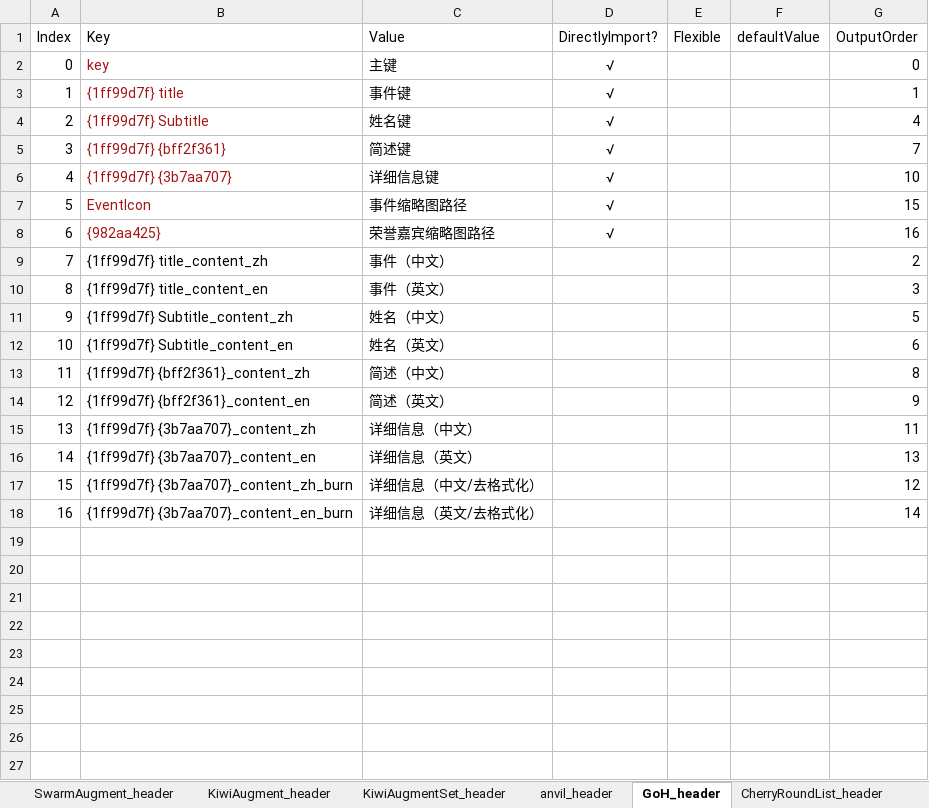
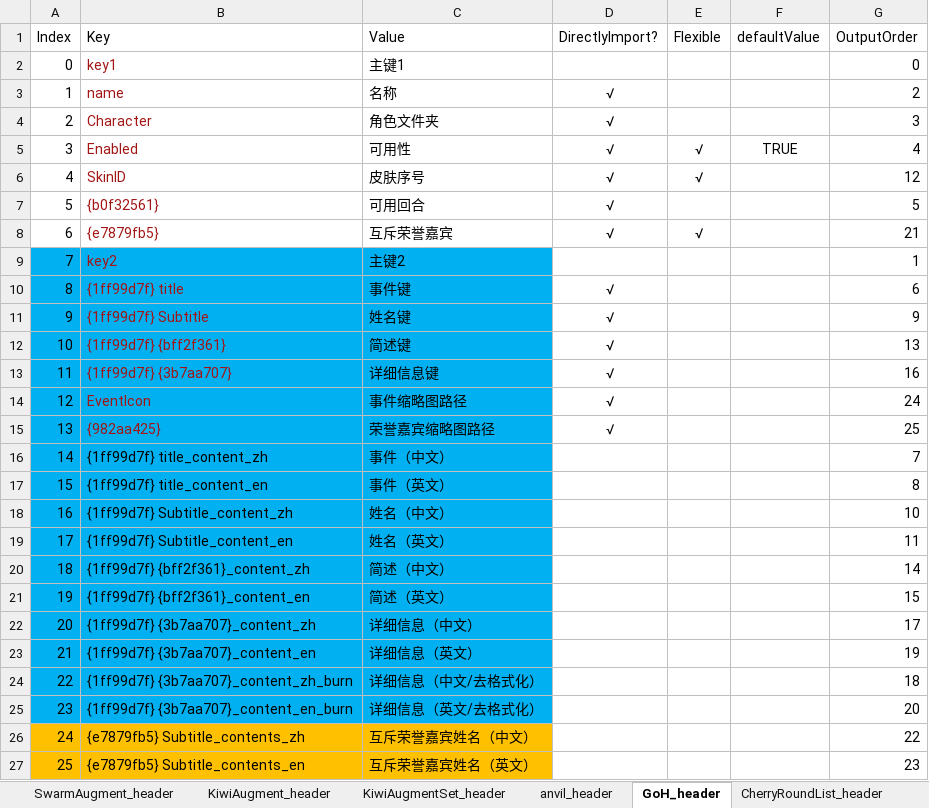
Before and after one commit to WordlessMeteor/LoL-DIY-Programs, an Excel workbook: Game Data Extraction Main Dataframe Structure.xlsx, sheet GoH_header, drawn as a sheet; values as stored, in another font and other column widths than the file's, no borders; removed rows and columns are numbered as before the commit, all else as after; the diff names each change by its address in the sheet, - before the commit and + after, or states it on an @@ line.

```diff
--- a/Game Data Extraction Main Dataframe Structure.xlsx (sheet GoH_header)
+++ b/Game Data Extraction Main Dataframe Structure.xlsx (sheet GoH_header)
-row 2: 0 | key | 主键 | √ |  |  | 0
+row 2: 0 | key1 | 主键1 |  |  |  | 0
+row 3: 1 | name | 名称 | √ |  |  | 2
+row 4: 2 | Character | 角色文件夹 | √ |  |  | 3
+row 5: 3 | Enabled | 可用性 | √ | √ | TRUE | 4
+row 6: 4 | SkinID | 皮肤序号 | √ | √ |  | 12
+row 7: 5 | {b0f32561} | 可用回合 | √ |  |  | 5
+row 8: 6 | {e7879fb5} | 互斥荣誉嘉宾 | √ | √ |  | 21
+row 9: 7 | key2 | 主键2 |  |  |  | 1
@@ column A (Index) renumbered between rows 10 and 25 @@
-A10:C25 fill: none
+A10:C25 fill: #00B0F0
-G10 (OutputOrder): 1
+G10 (OutputOrder): 6
-G11 (OutputOrder): 4
+G11 (OutputOrder): 9
-G12 (OutputOrder): 7
+G12 (OutputOrder): 13
-G13 (OutputOrder): 10
+G13 (OutputOrder): 16
-G14 (OutputOrder): 15
+G14 (OutputOrder): 24
-G15 (OutputOrder): 16
+G15 (OutputOrder): 25
-G16 (OutputOrder): 2
+G16 (OutputOrder): 7
-G17 (OutputOrder): 3
+G17 (OutputOrder): 8
-G18 (OutputOrder): 5
+G18 (OutputOrder): 10
-G19 (OutputOrder): 6
+G19 (OutputOrder): 11
-G20 (OutputOrder): 8
+G20 (OutputOrder): 14
-G21 (OutputOrder): 9
+G21 (OutputOrder): 15
-G22 (OutputOrder): 11
+G22 (OutputOrder): 17
-G23 (OutputOrder): 13
+G23 (OutputOrder): 19
-G24 (OutputOrder): 12
+G24 (OutputOrder): 18
-G25 (OutputOrder): 14
+G25 (OutputOrder): 20
+row 26: 24 | {e7879fb5} Subtitle_contents_zh | 互斥荣誉嘉宾姓名（中文） |  |  |  | 22
+row 27: 25 | {e7879fb5} Subtitle_contents_en | 互斥荣誉嘉宾姓名（英文） |  |  |  | 23
```
Also changed, not shown: 3 other files.
